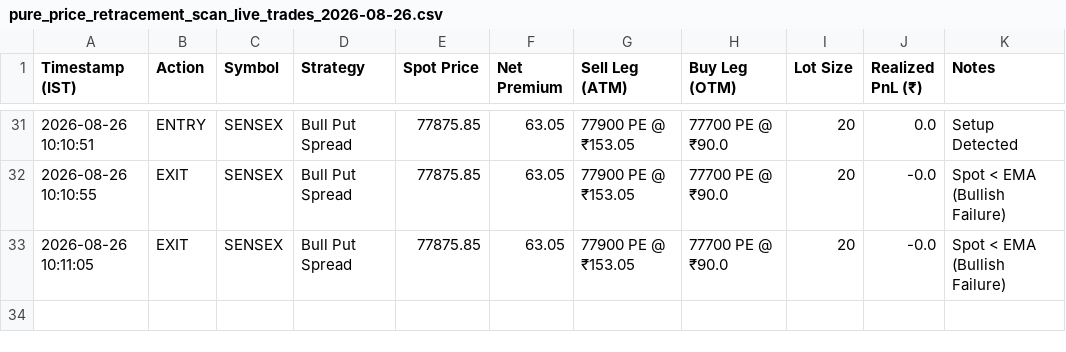
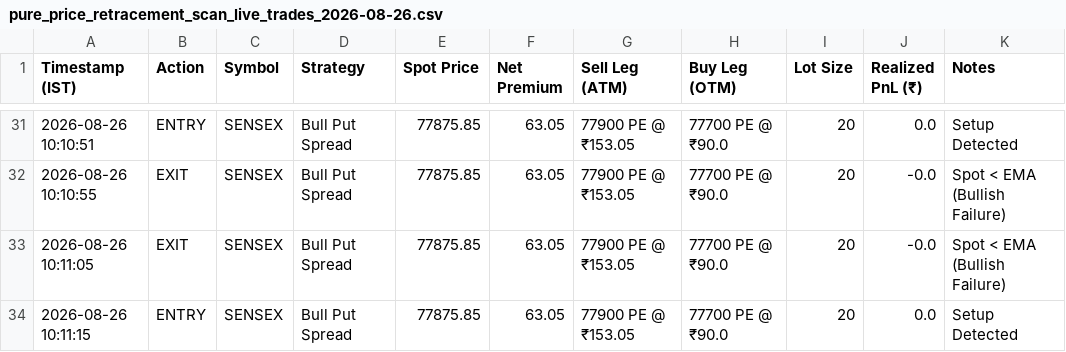
Before and after one commit to rkovath-netizen/backtest_with_upstox_data, a CSV file: dataoutput/pure_price_retracement_scan_live_trades_2026-08-26.csv, drawn as a sheet; only a part is shown, gaps mark what is left out; the diff names each change by its address in the sheet, - before the commit and + after, or states it on an @@ line.

Commit message:
Trade Log API Commit: ENTRY SENSEX

```diff
--- a/dataoutput/pure_price_retracement_scan_live_trades_2026-08-26.csv
+++ b/dataoutput/pure_price_retracement_scan_live_trades_2026-08-26.csv
+row 34: 2026-08-26 10:11:15 | ENTRY | SENSEX | Bull Put Spread | 77875.85 | 63.05 | 77900 PE @ ₹153.05 | 77700 PE @ ₹90.0 | 20 | 0.0 | Setup Detected
```
